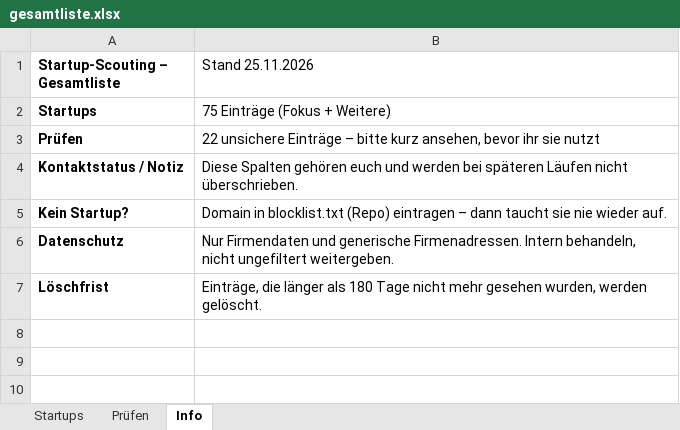
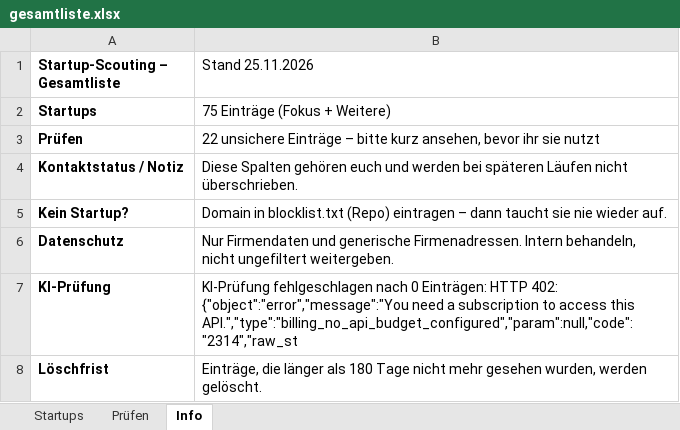
Before and after one commit to lukasphil2006-arch/Scouting-Tool, an Excel workbook: startup-scout/data/gesamtliste.xlsx, sheet Info, drawn as a sheet; values as stored, in another font and other column widths than the file's, no borders; the diff names each change by its address in the sheet, - before the commit and + after, or states it on an @@ line.

Commit message:
Merkzettel und Gesamtliste aktualisiert

```diff
--- a/startup-scout/data/gesamtliste.xlsx (sheet Info)
+++ b/startup-scout/data/gesamtliste.xlsx (sheet Info)
+row 7: KI-Prüfung | KI-Prüfung fehlgeschlagen nach 0 Einträgen: HTTP 402: {"object":"error","message":"You need a subscription to access this API.","type":"billing_no_api_budget_configured","param":null,"code":"2314","raw_st
```
